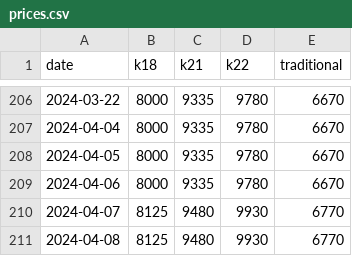
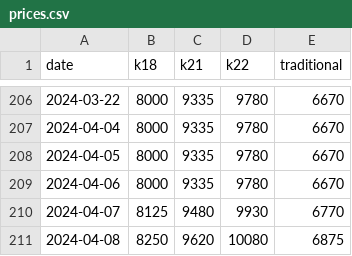
Before and after one commit to sjsakib/gold-price, a CSV file: fe/src/prices.csv, drawn as a sheet; only a part is shown, gaps mark what is left out.

Commit message:
[auto] updated prices

```diff
--- a/fe/src/prices.csv
+++ b/fe/src/prices.csv
@@ -210,2 +210,2 @@ date,k18,k21,k22,traditional
 2024-04-07,8125,9480,9930,6770
-2024-04-08,8125,9480,9930,6770
+2024-04-08,8250,9620,10080,6875
```
